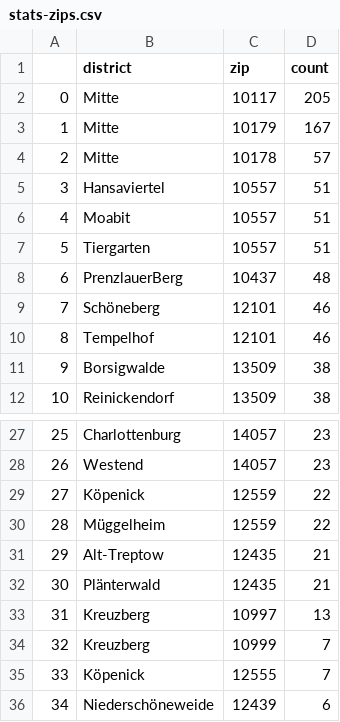
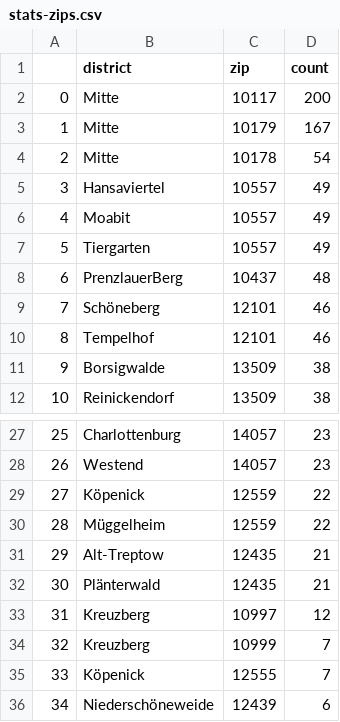
Before and after one commit to demodiff/berlin, a CSV file: data/stats-zips.csv, drawn as a sheet; only a part is shown, gaps mark what is left out; the diff covers the shown part only; the diff names each change by its address in the sheet, - before the commit and + after, or states it on an @@ line.

```diff
--- a/data/stats-zips.csv
+++ b/data/stats-zips.csv
-D2 (count): 205
+D2 (count): 200
-D4 (count): 57
+D4 (count): 54
-D5:D7 (count): 51
+D5:D7 (count): 49
-D33 (count): 13
+D33 (count): 12
```
Also changed, not shown: 6 added rows, 8 removed rows and row numbers in column A elsewhere in this file, 1 other file.
